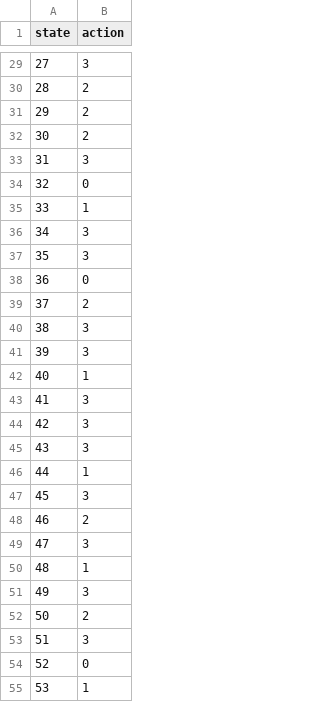
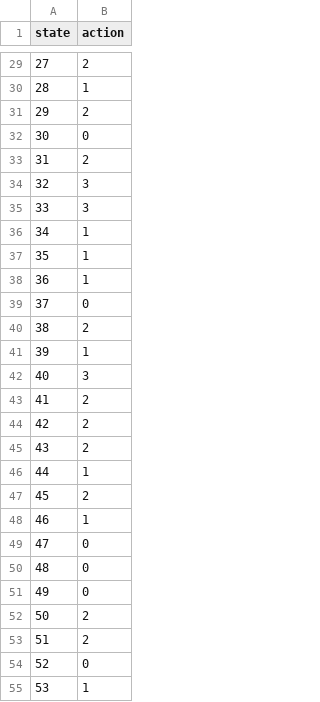
Before and after one commit to august-siu/siu-mod8-project-08, a TSV file: policy-optimal.tsv, drawn as a sheet; only a part is shown, gaps mark what is left out; the diff covers the shown part only.

```diff
--- a/policy-optimal.tsv
+++ b/policy-optimal.tsv
@@ -29,26 +29,26 @@ state	action
-27	3
-28	2
+27	2
+28	1
 29	2
-30	2
-31	3
-32	0
-33	1
-34	3
-35	3
-36	0
-37	2
-38	3
-39	3
-40	1
-41	3
-42	3
-43	3
+30	0
+31	2
+32	3
+33	3
+34	1
+35	1
+36	1
+37	0
+38	2
+39	1
+40	3
+41	2
+42	2
+43	2
 44	1
-45	3
-46	2
-47	3
-48	1
-49	3
+45	2
+46	1
+47	0
+48	0
+49	0
 50	2
-51	3
+51	2
 52	0
```
Also changed, not shown: 76 edited cells elsewhere in this file, 2 other files.
